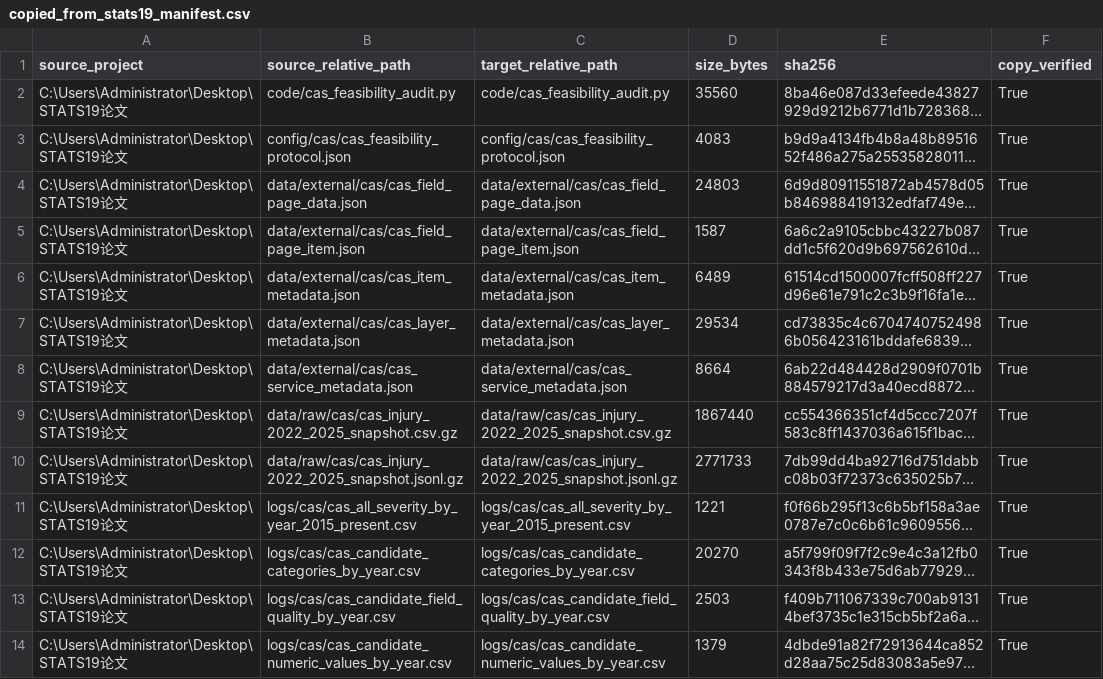
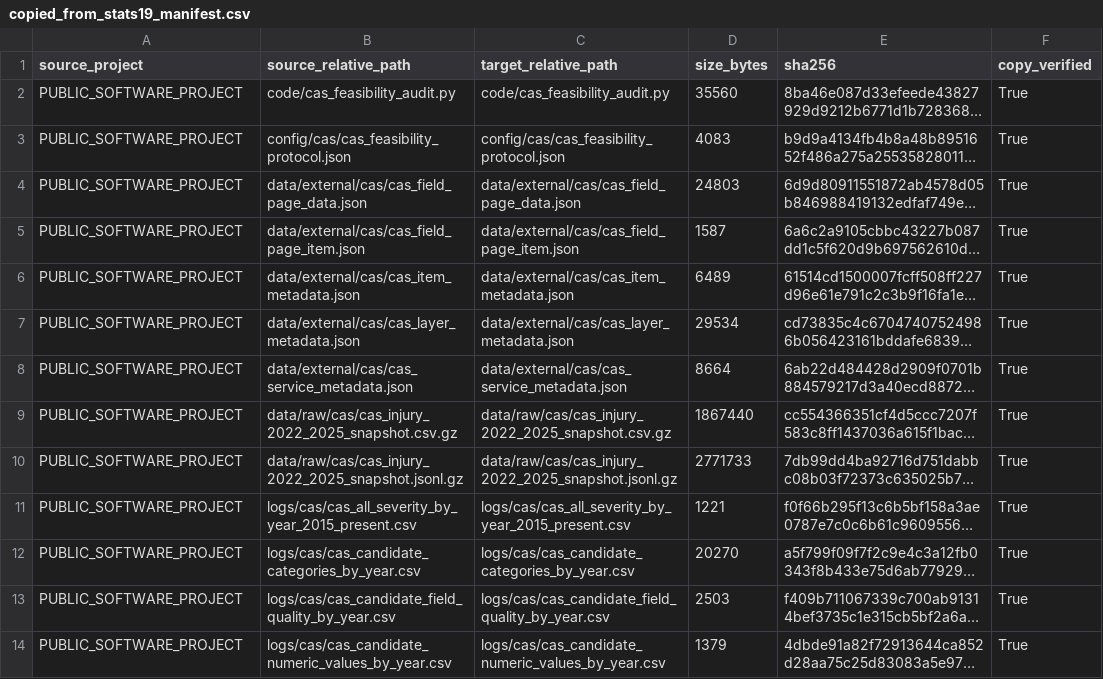
Before and after one commit to Lhj828828/stats19-crash-severity-temporal-eval, a CSV file: logs/setup/copied_from_stats19_manifest.csv, drawn as a sheet; only a part is shown; long unchanged cells end in …; the diff covers the shown part only; the diff names each change by its address in the sheet, - before the commit and + after, or states it on an @@ line.

Commit message:
Remove author-local paths from public artifacts

```diff
--- a/logs/setup/copied_from_stats19_manifest.csv
+++ b/logs/setup/copied_from_stats19_manifest.csv
-A2:A14 (source_project): C:\Users\Administrator\Desktop\STATS19论文
+A2:A14 (source_project): PUBLIC_SOFTWARE_PROJECT
```
Also changed, not shown: 13 edited cells elsewhere in this file, logs/cas/cas_replication_artifact_manifest.csv, 15 other files.
